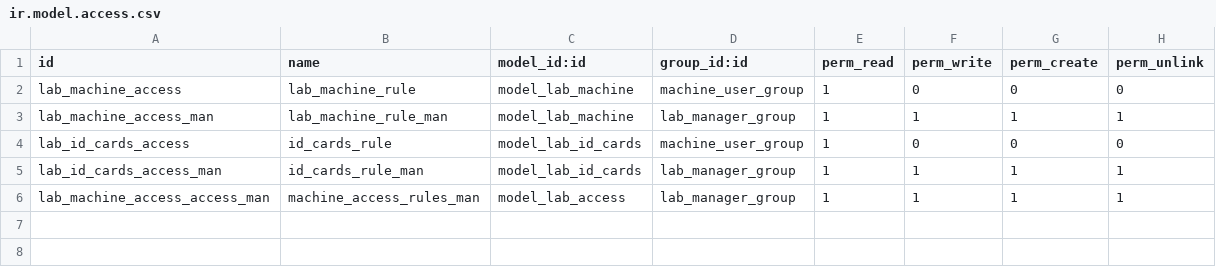
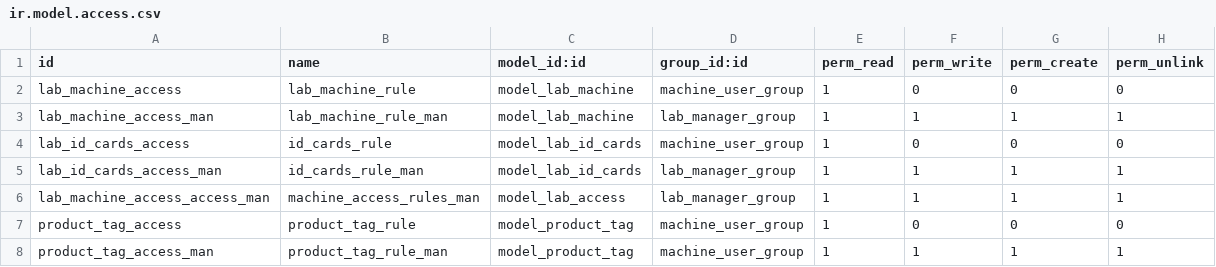
Before and after one commit to fablab-ka/odoo_addons, a CSV file: machine_management/security/ir.model.access.csv, drawn as a sheet.

Commit message:
registerUsage webcontroller now created machine_access and sale.order Error handling has to be tested

```diff
--- a/machine_management/security/ir.model.access.csv
+++ b/machine_management/security/ir.model.access.csv
@@ -6 +6,3 @@ lab_id_cards_access_man,id_cards_rule_man,model_lab_id_cards,lab_manager_group,1
 lab_machine_access_access_man,machine_access_rules_man,model_lab_access,lab_manager_group,1,1,1,1
+product_tag_access,product_tag_rule,model_product_tag,machine_user_group,1,0,0,0
+product_tag_access_man,product_tag_rule_man,model_product_tag,machine_user_group,1,1,1,1
```
Also changed, not shown: 5 other files.
